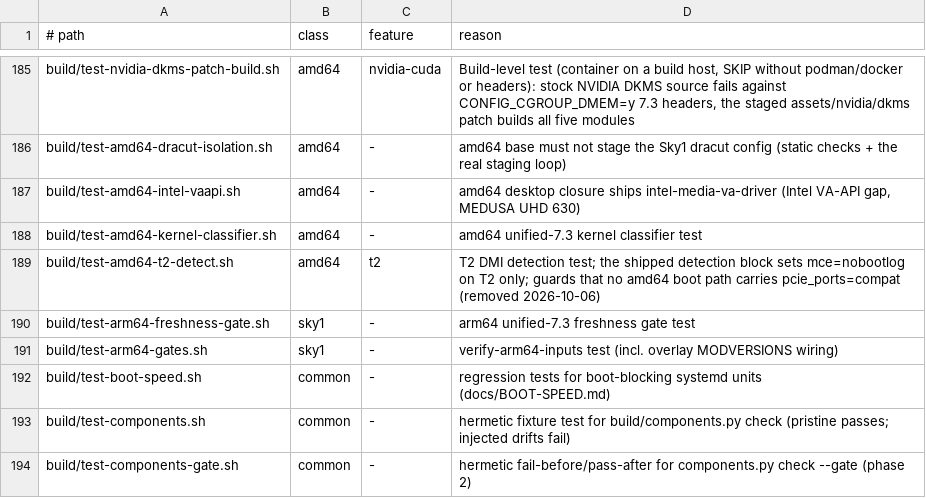
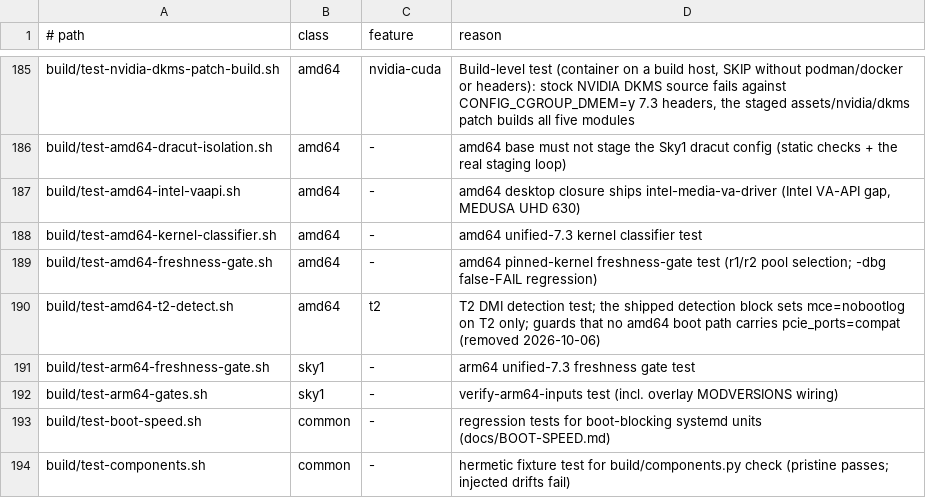
Before and after one commit to ncz-os/cix-installer, a TSV file: docs/platform-inventory.tsv, drawn as a sheet; only a part is shown, gaps mark what is left out; the shorter side is filled out with more unchanged rows.

Commit message:
platform-inventory: cover build/test-amd64-freshness-gate.sh
lint-platform COVER requires an inventory row for every tracked file; the
amd64 freshness-gate test added with the r2 -dbg fix needs one.

Jason Perlow <jperlow@gmail.com>

```diff
--- a/docs/platform-inventory.tsv
+++ b/docs/platform-inventory.tsv
@@ -188,2 +188,3 @@ build/test-amd64-intel-vaapi.sh	amd64	-	amd64 desktop closure ships intel-media-
 build/test-amd64-kernel-classifier.sh	amd64	-	amd64 unified-7.3 kernel classifier test
+build/test-amd64-freshness-gate.sh	amd64	-	amd64 pinned-kernel freshness-gate test (r1/r2 pool selection; -dbg false-FAIL regression)
 build/test-amd64-t2-detect.sh	amd64	t2	T2 DMI detection test; the shipped detection block sets mce=nobootlog on T2 only; guards that no amd64 boot path carries pcie_ports=compat (removed 2026-10-06)
```
